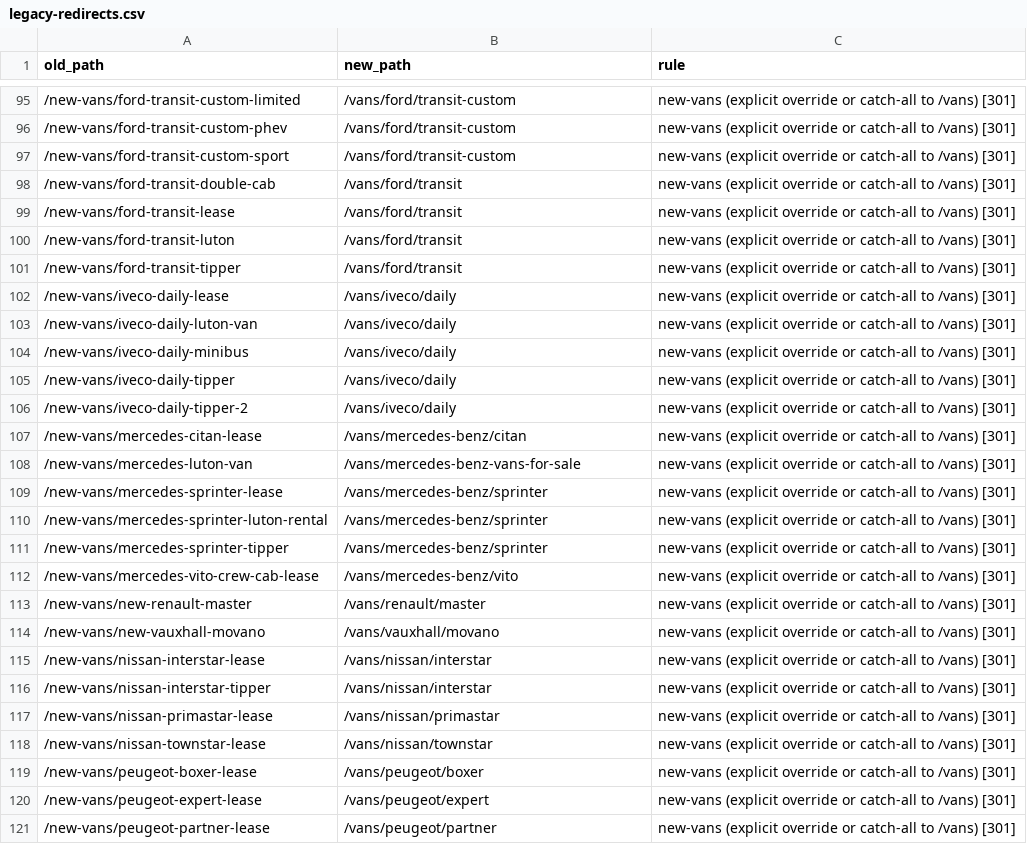
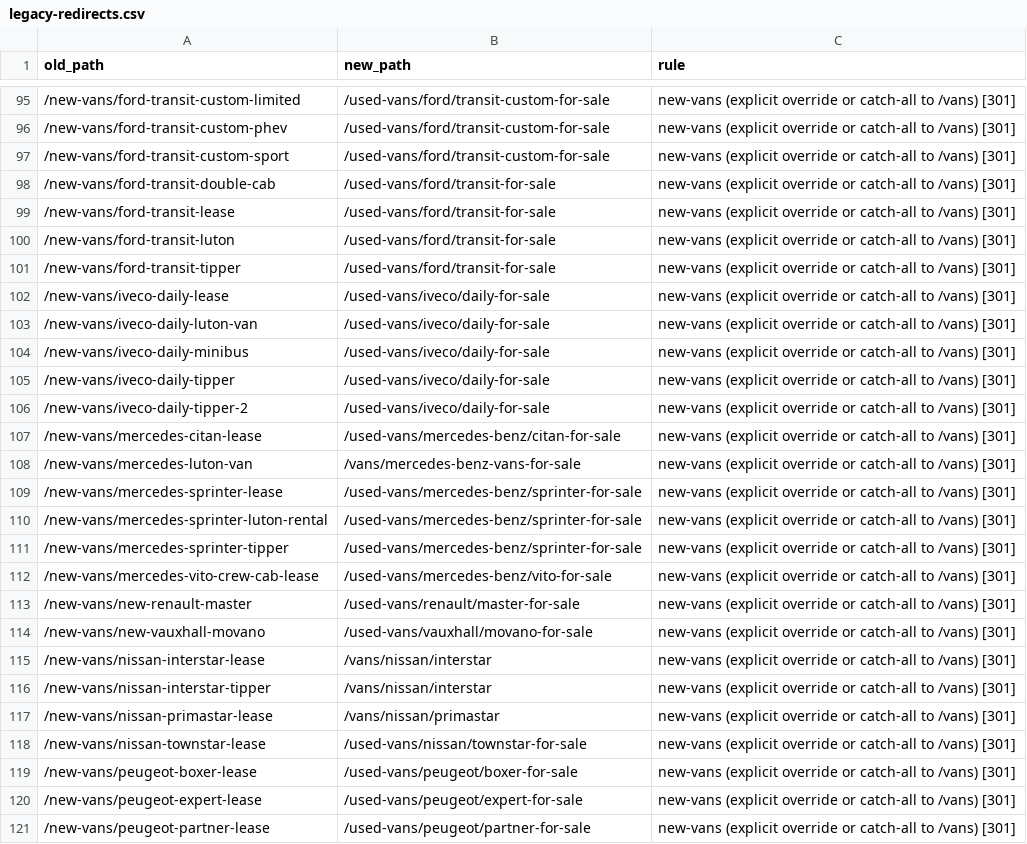
Before and after one commit to ianhill-netizen/vansales-front, a CSV file: tmp/legacy-redirects.csv, drawn as a sheet; only a part is shown, gaps mark what is left out; the diff covers the shown part only.

```diff
--- a/tmp/legacy-redirects.csv
+++ b/tmp/legacy-redirects.csv
@@ -95,21 +95,21 @@ old_path,new_path,rule
-/new-vans/ford-transit-custom-limited,/vans/ford/transit-custom,new-vans (explicit override or catch-all to /vans) [301]
-/new-vans/ford-transit-custom-phev,/vans/ford/transit-custom,new-vans (explicit override or catch-all to /vans) [301]
-/new-vans/ford-transit-custom-sport,/vans/ford/transit-custom,new-vans (explicit override or catch-all to /vans) [301]
-/new-vans/ford-transit-double-cab,/vans/ford/transit,new-vans (explicit override or catch-all to /vans) [301]
-/new-vans/ford-transit-lease,/vans/ford/transit,new-vans (explicit override or catch-all to /vans) [301]
-/new-vans/ford-transit-luton,/vans/ford/transit,new-vans (explicit override or catch-all to /vans) [301]
-/new-vans/ford-transit-tipper,/vans/ford/transit,new-vans (explicit override or catch-all to /vans) [301]
-/new-vans/iveco-daily-lease,/vans/iveco/daily,new-vans (explicit override or catch-all to /vans) [301]
-/new-vans/iveco-daily-luton-van,/vans/iveco/daily,new-vans (explicit override or catch-all to /vans) [301]
-/new-vans/iveco-daily-minibus,/vans/iveco/daily,new-vans (explicit override or catch-all to /vans) [301]
-/new-vans/iveco-daily-tipper,/vans/iveco/daily,new-vans (explicit override or catch-all to /vans) [301]
-/new-vans/iveco-daily-tipper-2,/vans/iveco/daily,new-vans (explicit override or catch-all to /vans) [301]
-/new-vans/mercedes-citan-lease,/vans/mercedes-benz/citan,new-vans (explicit override or catch-all to /vans) [301]
+/new-vans/ford-transit-custom-limited,/used-vans/ford/transit-custom-for-sale,new-vans (explicit override or catch-all to /vans) [301]
+/new-vans/ford-transit-custom-phev,/used-vans/ford/transit-custom-for-sale,new-vans (explicit override or catch-all to /vans) [301]
+/new-vans/ford-transit-custom-sport,/used-vans/ford/transit-custom-for-sale,new-vans (explicit override or catch-all to /vans) [301]
+/new-vans/ford-transit-double-cab,/used-vans/ford/transit-for-sale,new-vans (explicit override or catch-all to /vans) [301]
+/new-vans/ford-transit-lease,/used-vans/ford/transit-for-sale,new-vans (explicit override or catch-all to /vans) [301]
+/new-vans/ford-transit-luton,/used-vans/ford/transit-for-sale,new-vans (explicit override or catch-all to /vans) [301]
+/new-vans/ford-transit-tipper,/used-vans/ford/transit-for-sale,new-vans (explicit override or catch-all to /vans) [301]
+/new-vans/iveco-daily-lease,/used-vans/iveco/daily-for-sale,new-vans (explicit override or catch-all to /vans) [301]
+/new-vans/iveco-daily-luton-van,/used-vans/iveco/daily-for-sale,new-vans (explicit override or catch-all to /vans) [301]
+/new-vans/iveco-daily-minibus,/used-vans/iveco/daily-for-sale,new-vans (explicit override or catch-all to /vans) [301]
+/new-vans/iveco-daily-tipper,/used-vans/iveco/daily-for-sale,new-vans (explicit override or catch-all to /vans) [301]
+/new-vans/iveco-daily-tipper-2,/used-vans/iveco/daily-for-sale,new-vans (explicit override or catch-all to /vans) [301]
+/new-vans/mercedes-citan-lease,/used-vans/mercedes-benz/citan-for-sale,new-vans (explicit override or catch-all to /vans) [301]
 /new-vans/mercedes-luton-van,/vans/mercedes-benz-vans-for-sale,new-vans (explicit override or catch-all to /vans) [301]
-/new-vans/mercedes-sprinter-lease,/vans/mercedes-benz/sprinter,new-vans (explicit override or catch-all to /vans) [301]
-/new-vans/mercedes-sprinter-luton-rental,/vans/mercedes-benz/sprinter,new-vans (explicit override or catch-all to /vans) [301]
-/new-vans/mercedes-sprinter-tipper,/vans/mercedes-benz/sprinter,new-vans (explicit override or catch-all to /vans) [301]
-/new-vans/mercedes-vito-crew-cab-lease,/vans/mercedes-benz/vito,new-vans (explicit override or catch-all to /vans) [301]
-/new-vans/new-renault-master,/vans/renault/master,new-vans (explicit override or catch-all to /vans) [301]
-/new-vans/new-vauxhall-movano,/vans/vauxhall/movano,new-vans (explicit override or catch-all to /vans) [301]
+/new-vans/mercedes-sprinter-lease,/used-vans/mercedes-benz/sprinter-for-sale,new-vans (explicit override or catch-all to /vans) [301]
+/new-vans/mercedes-sprinter-luton-rental,/used-vans/mercedes-benz/sprinter-for-sale,new-vans (explicit override or catch-all to /vans) [301]
+/new-vans/mercedes-sprinter-tipper,/used-vans/mercedes-benz/sprinter-for-sale,new-vans (explicit override or catch-all to /vans) [301]
+/new-vans/mercedes-vito-crew-cab-lease,/used-vans/mercedes-benz/vito-for-sale,new-vans (explicit override or catch-all to /vans) [301]
+/new-vans/new-renault-master,/used-vans/renault/master-for-sale,new-vans (explicit override or catch-all to /vans) [301]
+/new-vans/new-vauxhall-movano,/used-vans/vauxhall/movano-for-sale,new-vans (explicit override or catch-all to /vans) [301]
 /new-vans/nissan-interstar-lease,/vans/nissan/interstar,new-vans (explicit override or catch-all to /vans) [301]
@@ -117,5 +117,5 @@ old_path,new_path,rule
 /new-vans/nissan-primastar-lease,/vans/nissan/primastar,new-vans (explicit override or catch-all to /vans) [301]
-/new-vans/nissan-townstar-lease,/vans/nissan/townstar,new-vans (explicit override or catch-all to /vans) [301]
-/new-vans/peugeot-boxer-lease,/vans/peugeot/boxer,new-vans (explicit override or catch-all to /vans) [301]
-/new-vans/peugeot-expert-lease,/vans/peugeot/expert,new-vans (explicit override or catch-all to /vans) [301]
-/new-vans/peugeot-partner-lease,/vans/peugeot/partner,new-vans (explicit override or catch-all to /vans) [301]
+/new-vans/nissan-townstar-lease,/used-vans/nissan/townstar-for-sale,new-vans (explicit override or catch-all to /vans) [301]
+/new-vans/peugeot-boxer-lease,/used-vans/peugeot/boxer-for-sale,new-vans (explicit override or catch-all to /vans) [301]
+/new-vans/peugeot-expert-lease,/used-vans/peugeot/expert-for-sale,new-vans (explicit override or catch-all to /vans) [301]
+/new-vans/peugeot-partner-lease,/used-vans/peugeot/partner-for-sale,new-vans (explicit override or catch-all to /vans) [301]
```
Also changed, not shown: 10 added rows and 54 edited cells elsewhere in this file, 26 other files.
